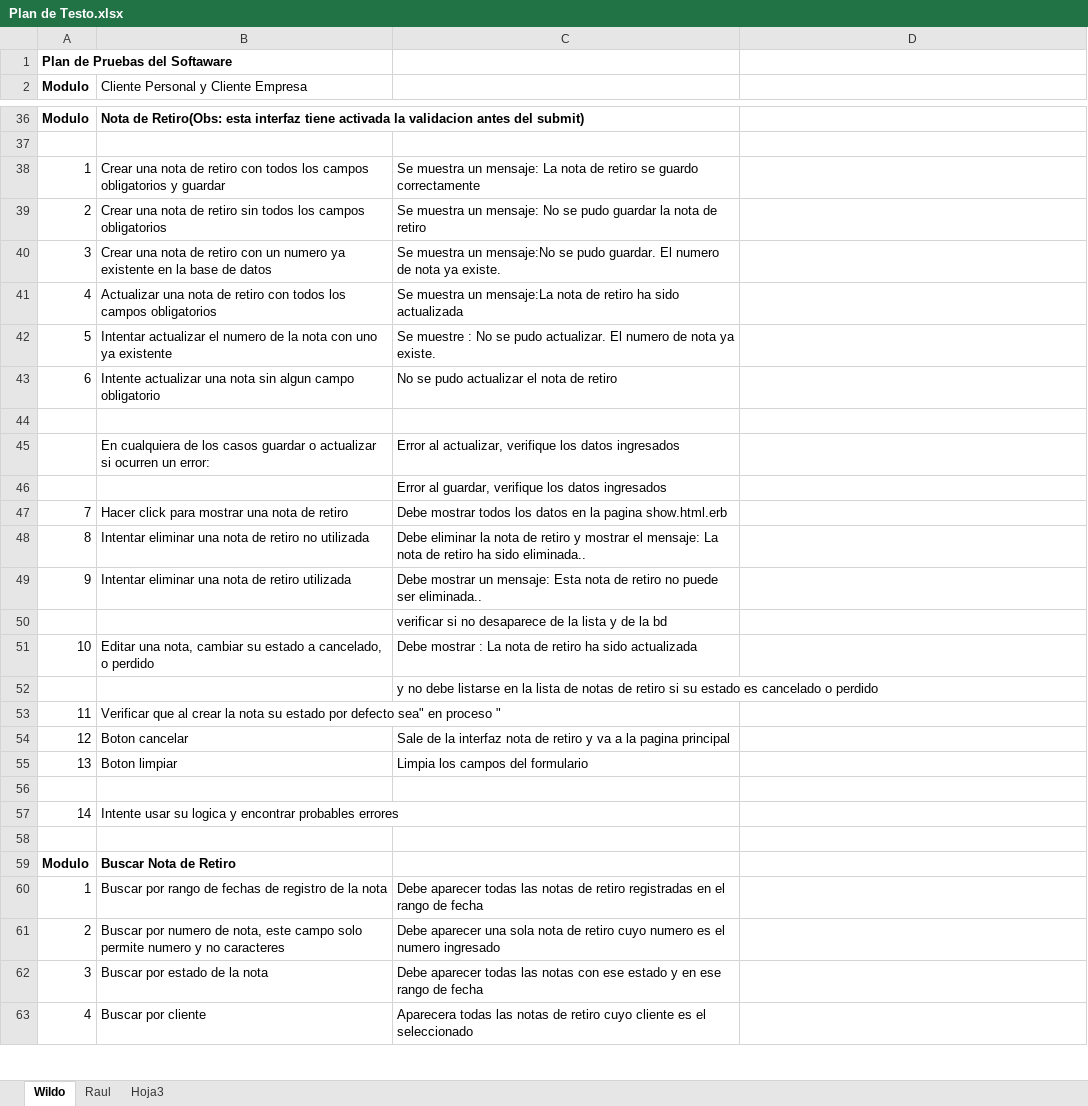
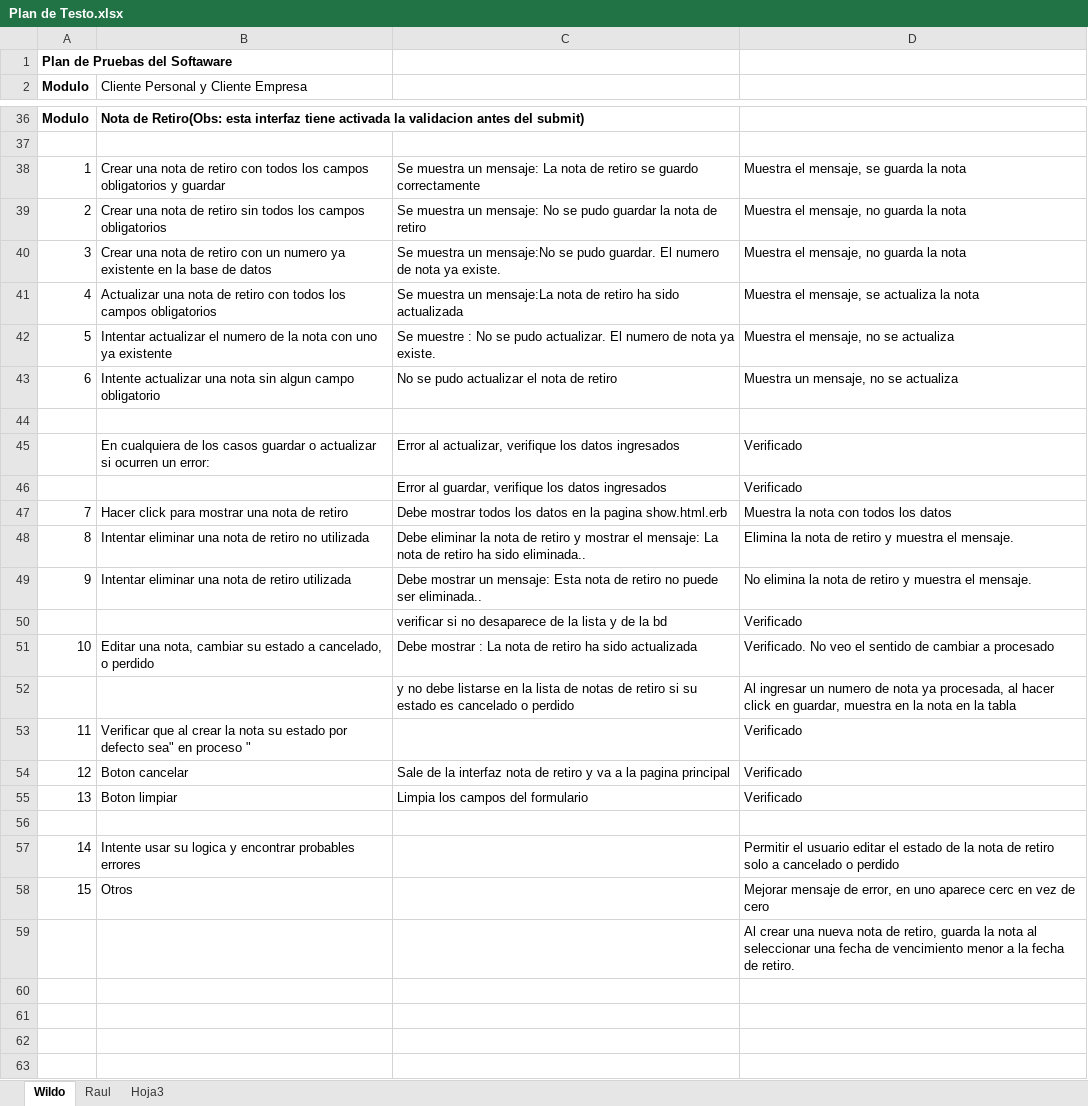
Before and after one commit to tripode/courrier, an Excel workbook: Testeo/Plan de Testo.xlsx, sheet Wildo, drawn as a sheet; only a part is shown, gaps mark what is left out; the shorter side is filled out with more unchanged rows; values as stored, in another font and other column widths than the file's, no borders; the diff covers the shown part only; the diff names each change by its address in the sheet, - before the commit and + after, or states it on an @@ line.

Commit message:
actualizando plan de testeo con resultados

```diff
--- a/Testeo/Plan de Testo.xlsx (sheet Wildo)
+++ b/Testeo/Plan de Testo.xlsx (sheet Wildo)
-D38: (empty)
+D38: Muestra el mensaje, se guarda la nota
-D39:D40: (empty)
+D39:D40: Muestra el mensaje, no guarda la nota
-D41: (empty)
+D41: Muestra el mensaje, se actualiza la nota
-D42: (empty)
+D42: Muestra el mensaje, no se actualiza
-D43: (empty)
+D43: Muestra un mensaje, no se actualiza
-D45:D46: (empty)
+D45:D46: Verificado
-D47: (empty)
+D47: Muestra la nota con todos los datos
-D48: (empty)
+D48: Elimina la nota de retiro y muestra el mensaje.
-D49: (empty)
+D49: No elimina la nota de retiro y muestra el mensaje.
-D50: (empty)
+D50: Verificado
-D51: (empty)
+D51: Verificado. No veo el sentido de cambiar a procesado
-D52: (empty)
+D52: Al ingresar un numero de nota ya procesada, al hacer click en guardar, muestra en la nota en la tabla
-D53:D55: (empty)
+D53:D55: Verificado
-D57: (empty)
+D57: Permitir el usuario editar el estado de la nota de retiro solo a cancelado o perdido
+row 58: 15 | Otros |  | Mejorar mensaje de error, en uno aparece cerc en vez de cero
+row 59:  |  |  | Al crear una nueva nota de retiro, guarda la nota al seleccionar una fecha de vencimiento menor a la fecha de retiro.
+row 60: (empty)
+row 61: (empty)
+row 62: (empty)
+row 63: (empty)
```
Also changed, not shown: 10 added rows elsewhere in this sheet.
